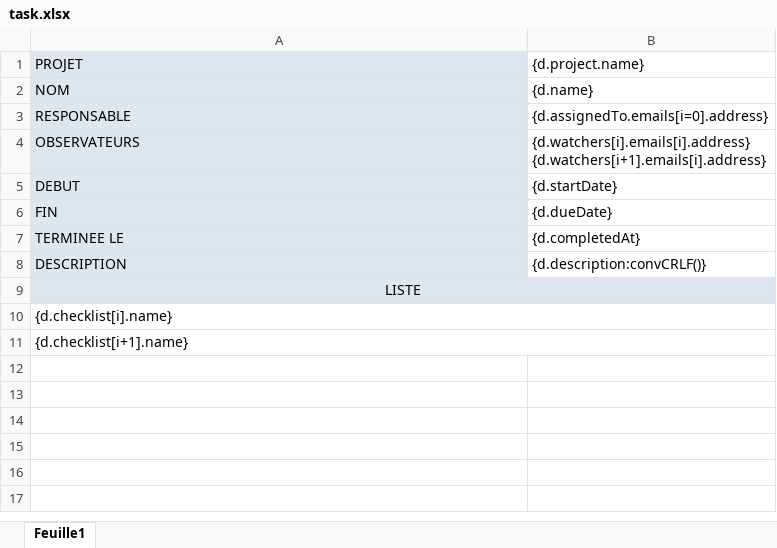
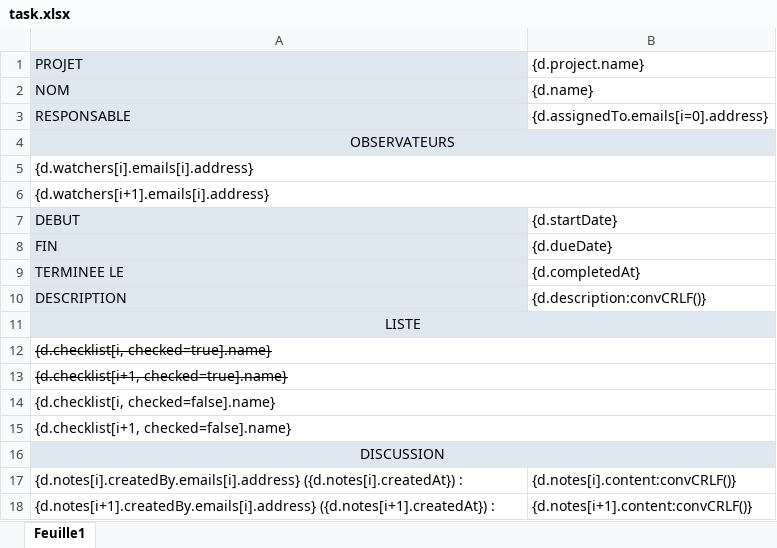
Before and after one commit to jbl2024/latelier, an Excel workbook: private/exports/tasks/task.xlsx, sheet Feuille1, drawn as a sheet; values as stored, in another font and other column widths than the file's, no borders; addresses are those after the commit; ↵ is a line break in a cell; the diff names each change by its address in the sheet, - before the commit and + after, or states it on an @@ line.

Commit message:
Improve calc & excel export

```diff
--- a/private/exports/tasks/task.xlsx (sheet Feuille1)
+++ b/private/exports/tasks/task.xlsx (sheet Feuille1)
-A4 alignment: left
+A4 alignment: center
+A4:B4 merged
-B4: {d.watchers[i].emails[i].address} ↵ {d.watchers[i+1].emails[i].address}
+B4: (empty)
-B4 fill: none
+B4 fill: #DEE6EF
+row 5: {d.watchers[i].emails[i].address}
+row 6: {d.watchers[i+1].emails[i].address}
-A12: {d.checklist[i].name}
+A12: {d.checklist[i, checked=true].name}
-A12:A13 strikethrough: off
+A12:A13 strikethrough: on
-A13: {d.checklist[i+1].name}
+A13: {d.checklist[i+1, checked=true].name}
+row 14: {d.checklist[i, checked=false].name}
+row 15: {d.checklist[i+1, checked=false].name}
+row 16: DISCUSSION
+row 17: {d.notes[i].createdBy.emails[i].address} ({d.notes[i].createdAt}) : | {d.notes[i].content:convCRLF()}
+row 18: {d.notes[i+1].createdBy.emails[i].address} ({d.notes[i+1].createdAt}) : | {d.notes[i+1].content:convCRLF()}
```
Also changed, not shown: 4 other files.
